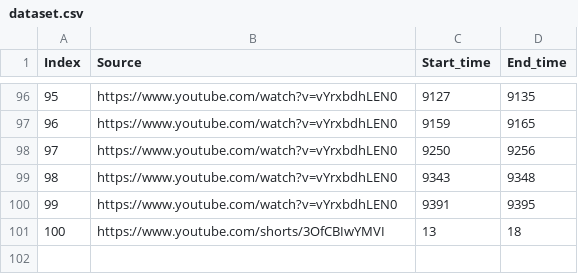
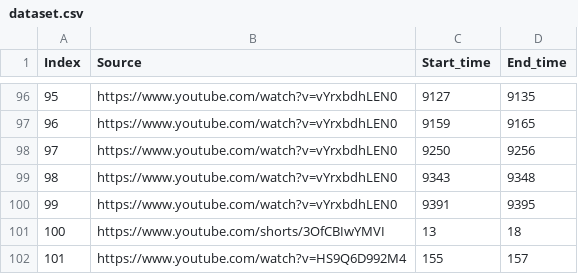
Before and after one commit to Eimolgon/Drafts, a CSV file: video-dataset/dataset.csv, drawn as a sheet; only a part is shown, gaps mark what is left out.

Commit message:
Update dataset

```diff
--- a/video-dataset/dataset.csv
+++ b/video-dataset/dataset.csv
@@ -101 +101,2 @@ Index,Source,Start_time,End_time
 100,https://www.youtube.com/shorts/3OfCBIwYMVI,13,18
+101,https://www.youtube.com/watch?v=HS9Q6D992M4,155,157
```
